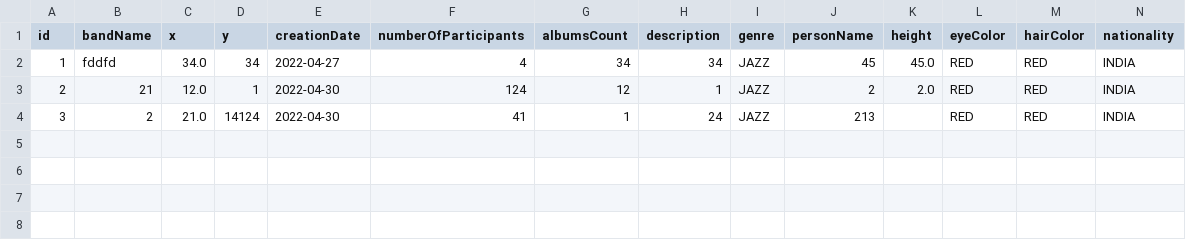
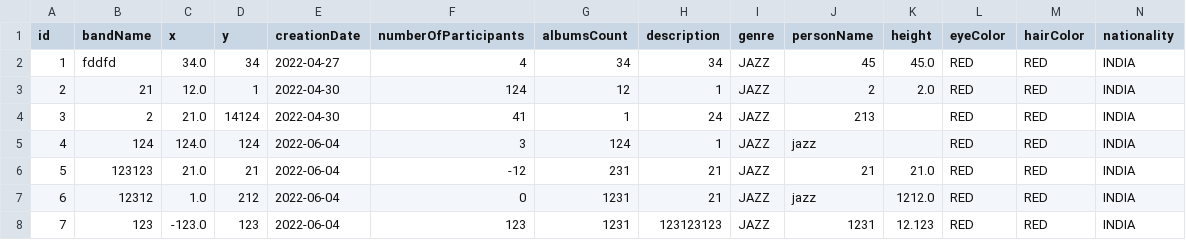
Before and after one commit to Korako2/lab7, a CSV file: collection.csv, drawn as a sheet; only a part is shown; rows hold the shown columns only; the diff names each change by its address in the sheet, - before the commit and + after, or states it on an @@ line.

```diff
--- a/collection.csv
+++ b/collection.csv
+row 5: 4 | 124 | 124.0 | 124 | 2022-06-04 | 3 | 124 | 1 | JAZZ | jazz |  | RED | RED | INDIA
+row 6: 5 | 123123 | 21.0 | 21 | 2022-06-04 | -12 | 231 | 21 | JAZZ | 21 | 21.0 | RED | RED | INDIA
+row 7: 6 | 12312 | 1.0 | 212 | 2022-06-04 | 0 | 1231 | 21 | JAZZ | jazz | 1212.0 | RED | RED | INDIA
+row 8: 7 | 123 | -123.0 | 123 | 2022-06-04 | 123 | 1231 | 123123123 | JAZZ | 1231 | 12.123 | RED | RED | INDIA
```
Also changed, not shown: 8 other files.
